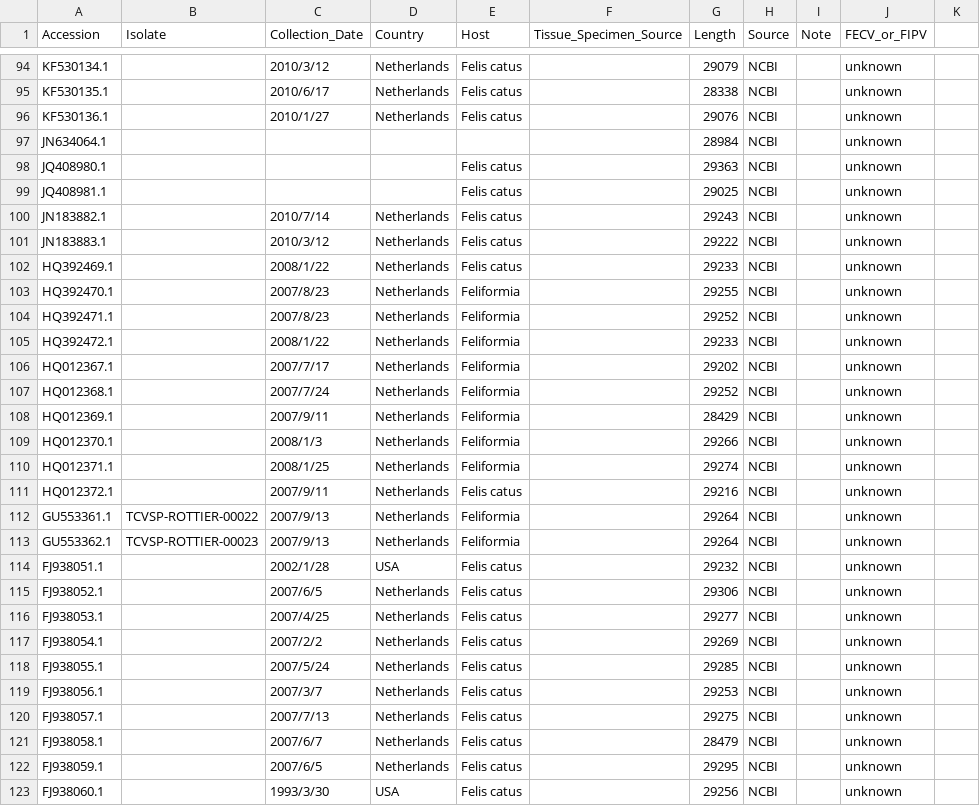
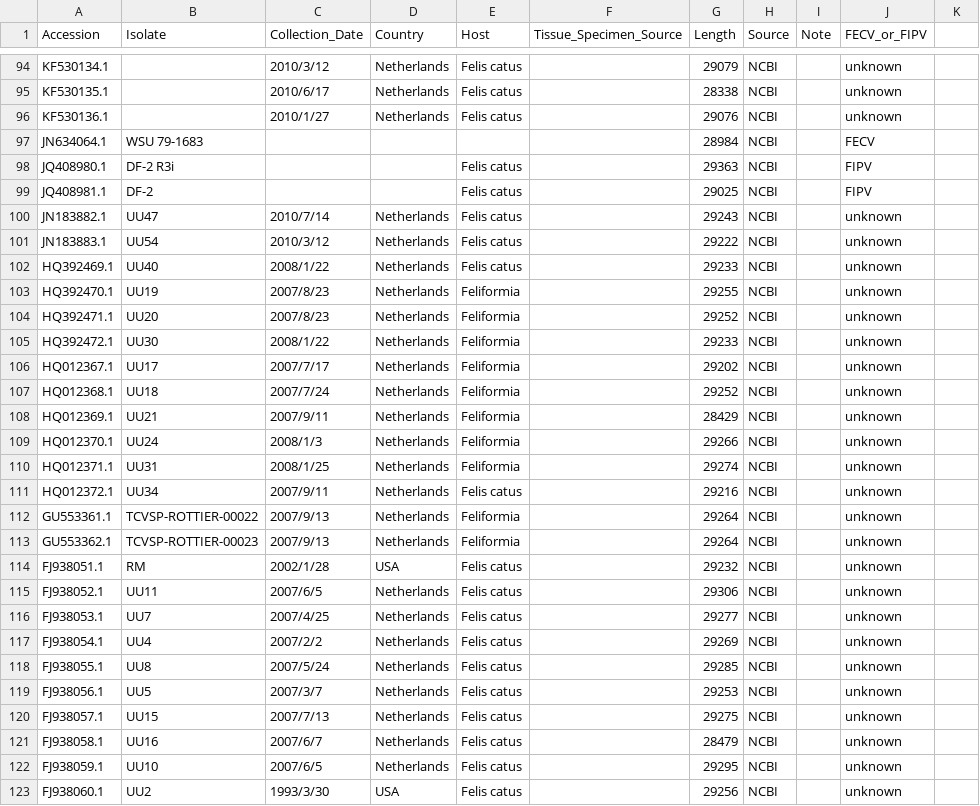
Before and after one commit to skawakubo/FCoV-evolution, a TSV file: FCoV_wg/FCoV_all_full_meta_250830_modified.tsv, drawn as a sheet; only a part is shown, gaps mark what is left out; the diff covers the shown part only.

```diff
--- a/FCoV_wg/FCoV_all_full_meta_250830_modified.tsv
+++ b/FCoV_wg/FCoV_all_full_meta_250830_modified.tsv
@@ -96,28 +96,28 @@ KF530135.1		2010/6/17	Netherlands	Felis catus		28338	NCBI		unknown
 KF530136.1		2010/1/27	Netherlands	Felis catus		29076	NCBI		unknown	
-JN634064.1						28984	NCBI		unknown	
-JQ408980.1				Felis catus		29363	NCBI		unknown	
-JQ408981.1				Felis catus		29025	NCBI		unknown	
-JN183882.1		2010/7/14	Netherlands	Felis catus		29243	NCBI		unknown	
-JN183883.1		2010/3/12	Netherlands	Felis catus		29222	NCBI		unknown	
-HQ392469.1		2008/1/22	Netherlands	Felis catus		29233	NCBI		unknown	
-HQ392470.1		2007/8/23	Netherlands	Feliformia		29255	NCBI		unknown	
-HQ392471.1		2007/8/23	Netherlands	Feliformia		29252	NCBI		unknown	
-HQ392472.1		2008/1/22	Netherlands	Feliformia		29233	NCBI		unknown	
-HQ012367.1		2007/7/17	Netherlands	Feliformia		29202	NCBI		unknown	
-HQ012368.1		2007/7/24	Netherlands	Feliformia		29252	NCBI		unknown	
-HQ012369.1		2007/9/11	Netherlands	Feliformia		28429	NCBI		unknown	
-HQ012370.1		2008/1/3	Netherlands	Feliformia		29266	NCBI		unknown	
-HQ012371.1		2008/1/25	Netherlands	Feliformia		29274	NCBI		unknown	
-HQ012372.1		2007/9/11	Netherlands	Felis catus		29216	NCBI		unknown	
+JN634064.1	WSU 79-1683					28984	NCBI		FECV	
+JQ408980.1	DF-2 R3i			Felis catus		29363	NCBI		FIPV	
+JQ408981.1	DF-2			Felis catus		29025	NCBI		FIPV	
+JN183882.1	UU47	2010/7/14	Netherlands	Felis catus		29243	NCBI		unknown	
+JN183883.1	UU54	2010/3/12	Netherlands	Felis catus		29222	NCBI		unknown	
+HQ392469.1	UU40	2008/1/22	Netherlands	Felis catus		29233	NCBI		unknown	
+HQ392470.1	UU19	2007/8/23	Netherlands	Feliformia		29255	NCBI		unknown	
+HQ392471.1	UU20	2007/8/23	Netherlands	Feliformia		29252	NCBI		unknown	
+HQ392472.1	UU30	2008/1/22	Netherlands	Feliformia		29233	NCBI		unknown	
+HQ012367.1	UU17	2007/7/17	Netherlands	Feliformia		29202	NCBI		unknown	
+HQ012368.1	UU18	2007/7/24	Netherlands	Feliformia		29252	NCBI		unknown	
+HQ012369.1	UU21	2007/9/11	Netherlands	Feliformia		28429	NCBI		unknown	
+HQ012370.1	UU24	2008/1/3	Netherlands	Feliformia		29266	NCBI		unknown	
+HQ012371.1	UU31	2008/1/25	Netherlands	Feliformia		29274	NCBI		unknown	
+HQ012372.1	UU34	2007/9/11	Netherlands	Felis catus		29216	NCBI		unknown	
 GU553361.1	TCVSP-ROTTIER-00022	2007/9/13	Netherlands	Feliformia		29264	NCBI		unknown	
 GU553362.1	TCVSP-ROTTIER-00023	2007/9/13	Netherlands	Feliformia		29264	NCBI		unknown	
-FJ938051.1		2002/1/28	USA	Felis catus		29232	NCBI		unknown	
-FJ938052.1		2007/6/5	Netherlands	Felis catus		29306	NCBI		unknown	
-FJ938053.1		2007/4/25	Netherlands	Felis catus		29277	NCBI		unknown	
-FJ938054.1		2007/2/2	Netherlands	Felis catus		29269	NCBI		unknown	
-FJ938055.1		2007/5/24	Netherlands	Felis catus		29285	NCBI		unknown	
-FJ938056.1		2007/3/7	Netherlands	Felis catus		29253	NCBI		unknown	
-FJ938057.1		2007/7/13	Netherlands	Felis catus		29275	NCBI		unknown	
-FJ938058.1		2007/6/7	Netherlands	Felis catus		28479	NCBI		unknown	
-FJ938059.1		2007/6/5	Netherlands	Felis catus		29295	NCBI		unknown	
-FJ938060.1		1993/3/30	USA	Felis catus		29256	NCBI		unknown	
+FJ938051.1	RM	2002/1/28	USA	Felis catus		29232	NCBI		unknown	
+FJ938052.1	UU11	2007/6/5	Netherlands	Felis catus		29306	NCBI		unknown	
+FJ938053.1	UU7	2007/4/25	Netherlands	Felis catus		29277	NCBI		unknown	
+FJ938054.1	UU4	2007/2/2	Netherlands	Felis catus		29269	NCBI		unknown	
+FJ938055.1	UU8	2007/5/24	Netherlands	Felis catus		29285	NCBI		unknown	
+FJ938056.1	UU5	2007/3/7	Netherlands	Felis catus		29253	NCBI		unknown	
+FJ938057.1	UU15	2007/7/13	Netherlands	Felis catus		29275	NCBI		unknown	
+FJ938058.1	UU16	2007/6/7	Netherlands	Felis catus		28479	NCBI		unknown	
+FJ938059.1	UU10	2007/6/5	Netherlands	Felis catus		29295	NCBI		unknown	
+FJ938060.1	UU2	1993/3/30	USA	Felis catus		29256	NCBI		unknown	
```
Also changed, not shown: 13 edited cells elsewhere in this file, 11 other files.
